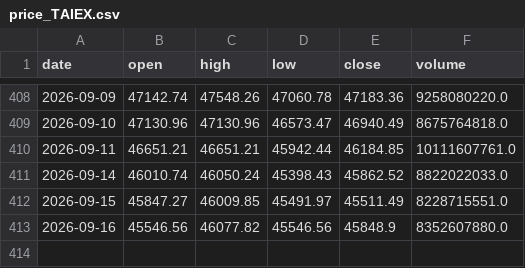
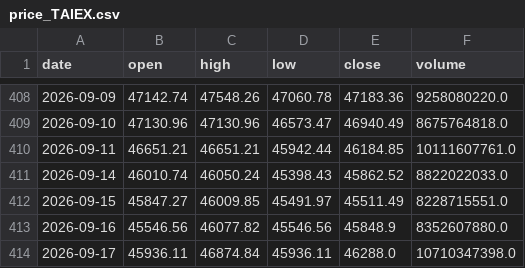
Before and after one commit to yang214639/tw-stock-daily, a CSV file: data/price_TAIEX.csv, drawn as a sheet; only a part is shown, gaps mark what is left out.

Commit message:
data: 2026-09-17 23:48 UTC 盤勢資料更新

```diff
--- a/data/price_TAIEX.csv
+++ b/data/price_TAIEX.csv
@@ -413 +413,2 @@ date,open,high,low,close,volume
 2026-09-16,45546.56,46077.82,45546.56,45848.9,8352607880.0
+2026-09-17,45936.11,46874.84,45936.11,46288.0,10710347398.0
```
Also changed, not shown: data/price_2308.csv, data/price_2330.csv, 35 other files.
